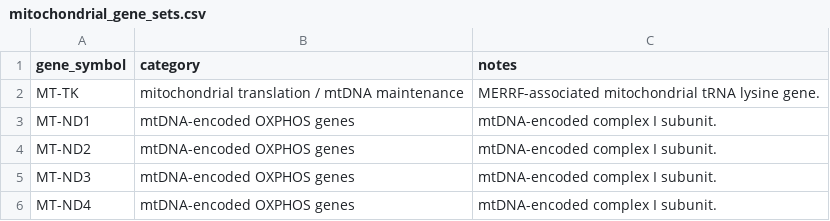
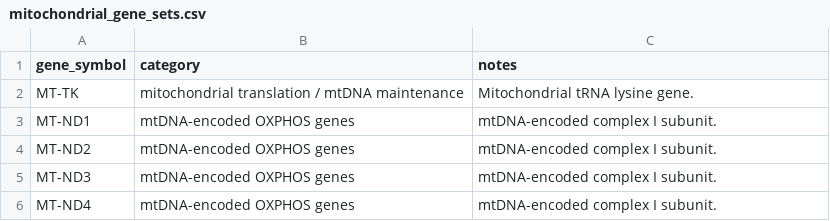
Before and after one commit to mahdimhz/mito-cardio-rnaseq, a CSV file: references/mitochondrial_gene_sets.csv, drawn as a sheet; only a part is shown.

```diff
--- a/references/mitochondrial_gene_sets.csv
+++ b/references/mitochondrial_gene_sets.csv
@@ -1,3 +1,3 @@
 gene_symbol,category,notes
-MT-TK,mitochondrial translation / mtDNA maintenance,MERRF-associated mitochondrial tRNA lysine gene.
+MT-TK,mitochondrial translation / mtDNA maintenance,Mitochondrial tRNA lysine gene.
 MT-ND1,mtDNA-encoded OXPHOS genes,mtDNA-encoded complex I subunit.
```
Also changed, not shown: reports/tables/final_artifact_inventory.csv, reports/tables/mitochondrial_gene_results.csv, 11 other files.
